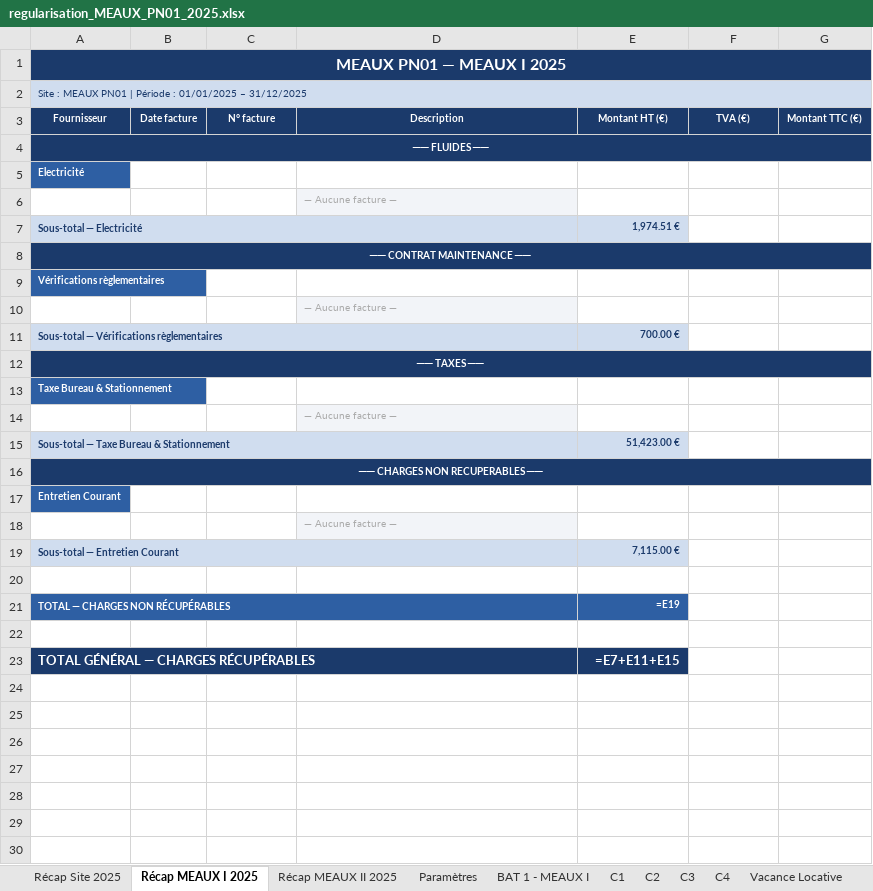
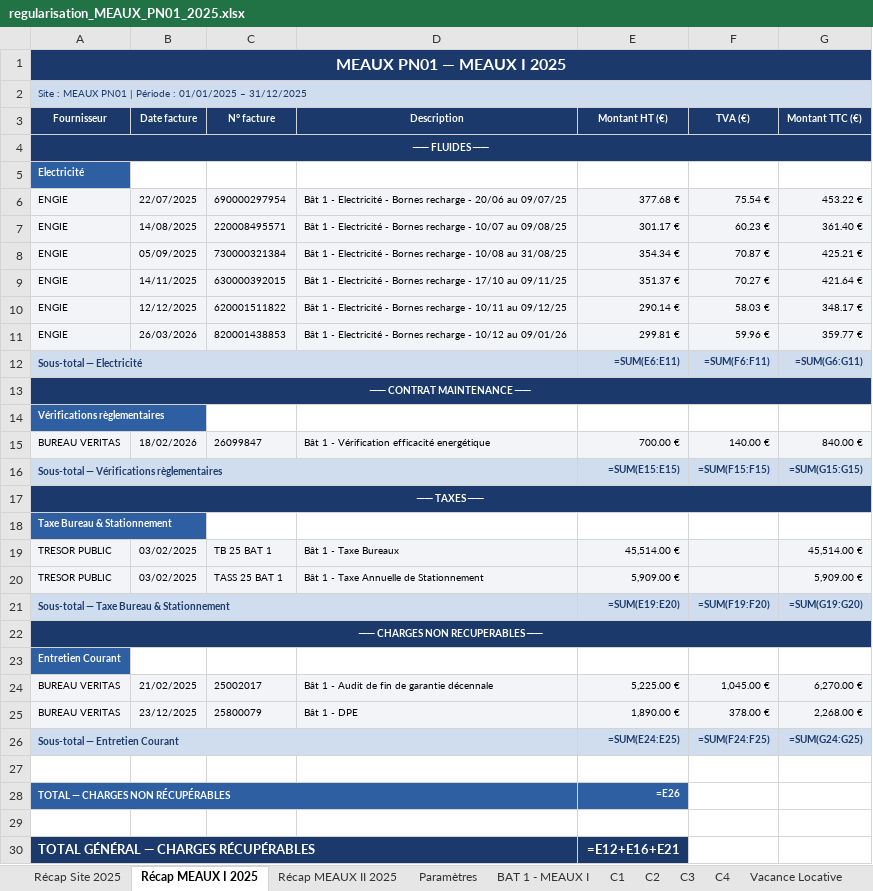
Before and after one commit to matisselebretonmatisselebreton-arch/salut, an Excel workbook: regularisation_MEAUX_PN01_2025.xlsx, sheet Récap MEAUX I 2025, drawn as a sheet; values as stored, in another font and other column widths than the file's, no borders; formulas without a stored value are shown as written; removed rows and columns are numbered as before the commit, all else as after; the diff names each change by its address in the sheet, - before the commit and + after, or states it on an @@ line.

```diff
--- a/regularisation_MEAUX_PN01_2025.xlsx (sheet Récap MEAUX I 2025)
+++ b/regularisation_MEAUX_PN01_2025.xlsx (sheet Récap MEAUX I 2025)
-row 6:  |  |  | — Aucune facture —
-row 7: Sous-total — Electricité |  |  |  | 1,974.51 €
+row 6: ENGIE | 22/07/2025 | 690000297954 | Bât 1 - Electricité - Bornes recharge - 20/06 au 09/07/25 | 377.68 € | 75.54 € | 453.22 €
+row 7: ENGIE | 14/08/2025 | 220008495571 | Bât 1 - Electricité - Bornes recharge - 10/07 au 09/08/25 | 301.17 € | 60.23 € | 361.40 €
+row 8: ENGIE | 05/09/2025 | 730000321384 | Bât 1 - Electricité - Bornes recharge - 10/08 au 31/08/25 | 354.34 € | 70.87 € | 425.21 €
+row 9: ENGIE | 14/11/2025 | 630000392015 | Bât 1 - Electricité - Bornes recharge - 17/10 au 09/11/25 | 351.37 € | 70.27 € | 421.64 €
+row 10: ENGIE | 12/12/2025 | 620001511822 | Bât 1 - Electricité - Bornes recharge - 10/11 au 09/12/25 | 290.14 € | 58.03 € | 348.17 €
+row 11: ENGIE | 26/03/2026 | 820001438853 | Bât 1 - Electricité - Bornes recharge - 10/12 au 09/01/26 | 299.81 € | 59.96 € | 359.77 €
+row 12: Sous-total — Electricité |  |  |  | =SUM(E6:E11) | =SUM(F6:F11) | =SUM(G6:G11)
-row 10:  |  |  | — Aucune facture —
-row 11: Sous-total — Vérifications règlementaires |  |  |  | 700.00 €
+row 15: BUREAU VERITAS | 18/02/2026 | 26099847 | Bât 1 - Vérification efficacité energétique | 700.00 € | 140.00 € | 840.00 €
+row 16: Sous-total — Vérifications règlementaires |  |  |  | =SUM(E15:E15) | =SUM(F15:F15) | =SUM(G15:G15)
-row 14:  |  |  | — Aucune facture —
-row 15: Sous-total — Taxe Bureau & Stationnement |  |  |  | 51,423.00 €
+row 19: TRESOR PUBLIC | 03/02/2025 | TB 25 BAT 1 | Bât 1 - Taxe Bureaux | 45,514.00 € |  | 45,514.00 €
+row 20: TRESOR PUBLIC | 03/02/2025 | TASS 25 BAT 1 | Bât 1 - Taxe Annuelle de Stationnement | 5,909.00 € |  | 5,909.00 €
+row 21: Sous-total — Taxe Bureau & Stationnement |  |  |  | =SUM(E19:E20) | =SUM(F19:F20) | =SUM(G19:G20)
-row 18:  |  |  | — Aucune facture —
-row 19: Sous-total — Entretien Courant |  |  |  | 7,115.00 €
+row 24: BUREAU VERITAS | 21/02/2025 | 25002017 | Bât 1 - Audit de fin de garantie décennale | 5,225.00 € | 1,045.00 € | 6,270.00 €
+row 25: BUREAU VERITAS | 23/12/2025 | 25800079 | Bât 1 - DPE | 1,890.00 € | 378.00 € | 2,268.00 €
+row 26: Sous-total — Entretien Courant |  |  |  | =SUM(E24:E25) | =SUM(F24:F25) | =SUM(G24:G25)
-E28 (Montant HT (€)): =E19
+E28 (Montant HT (€)): =E26
-E30 (Montant HT (€)): =E7+E11+E15
+E30 (Montant HT (€)): =E12+E16+E21
```
Also changed, not shown: sheet Récap MEAUX II 2025, sheet Récap Site 2025, sheet Paramètres, sheet C1, sheet C2, sheet C3, 3 more sheets, 1 other file.
